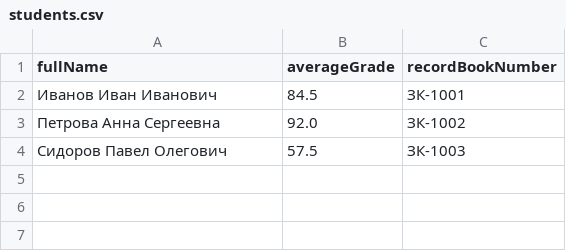
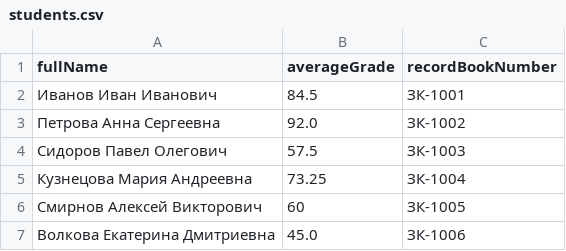
Before and after one commit to abarigena/urfuHomework, a CSV file: student-manager/data/students.csv, drawn as a sheet; the diff names each change by its address in the sheet, - before the commit and + after, or states it on an @@ line.

Commit message:
Add more sample data and a file with errors

```diff
--- a/student-manager/data/students.csv
+++ b/student-manager/data/students.csv
+row 5: Кузнецова Мария Андреевна | 73.25 | ЗК-1004
+row 6: Смирнов Алексей Викторович | 60 | ЗК-1005
+row 7: Волкова Екатерина Дмитриевна | 45.0 | ЗК-1006
```
Also changed, not shown: 1 other file.
